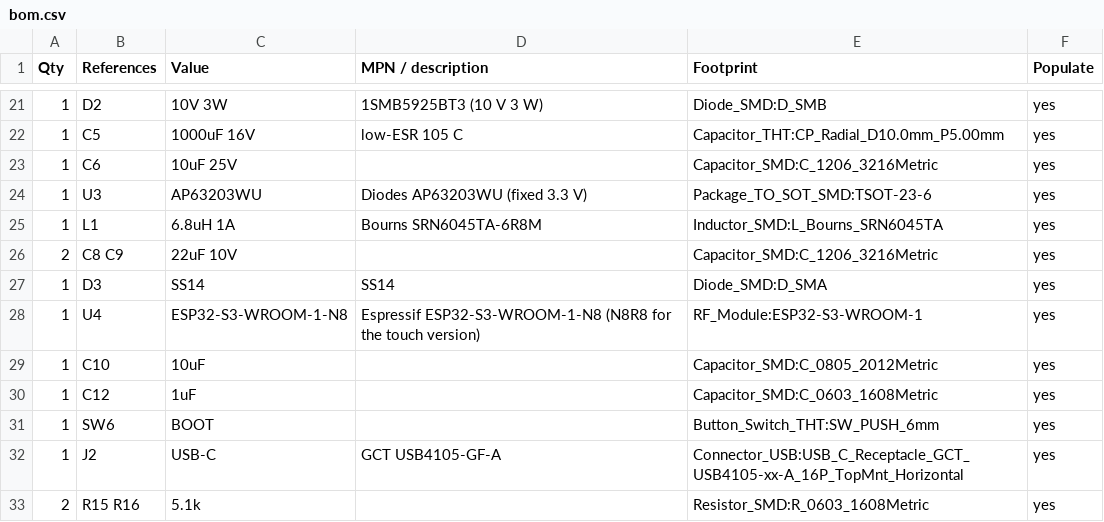
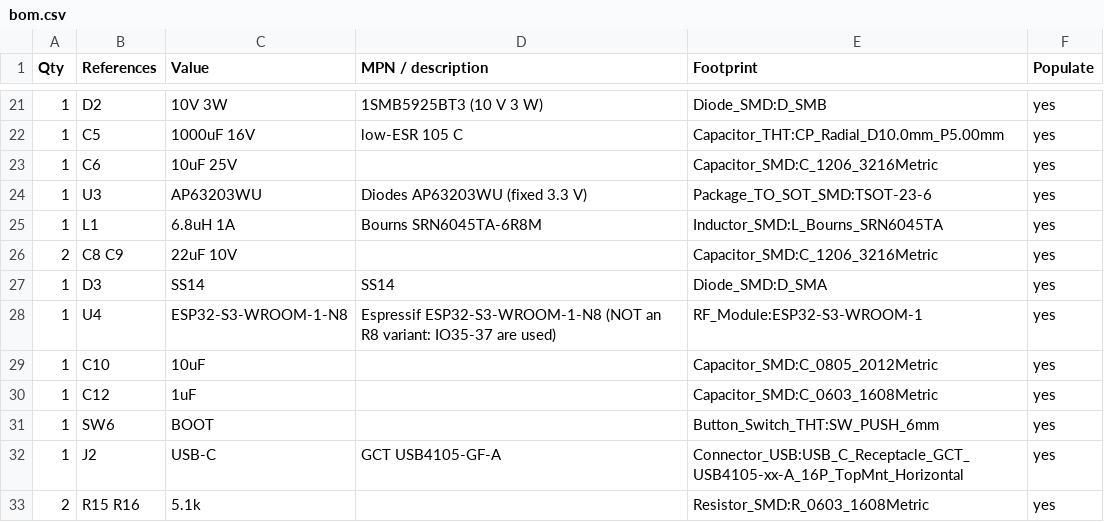
Before and after one commit to faragamco-eng/Multiact, a CSV file: hardware/panel/out/bom.csv, drawn as a sheet; only a part is shown, gaps mark what is left out.

```diff
--- a/hardware/panel/out/bom.csv
+++ b/hardware/panel/out/bom.csv
@@ -27,3 +27,3 @@ Qty,References,Value,MPN / description,Footprint,Populate
 1,D3,SS14,SS14,Diode_SMD:D_SMA,yes
-1,U4,ESP32-S3-WROOM-1-N8,Espressif ESP32-S3-WROOM-1-N8 (N8R8 for the touch version),RF_Module:ESP32-S3-WROOM-1,yes
+1,U4,ESP32-S3-WROOM-1-N8,Espressif ESP32-S3-WROOM-1-N8 (NOT an R8 variant: IO35-37 are used),RF_Module:ESP32-S3-WROOM-1,yes
 1,C10,10uF,,Capacitor_SMD:C_0805_2012Metric,yes
```
Also changed, not shown: 11 other files.
